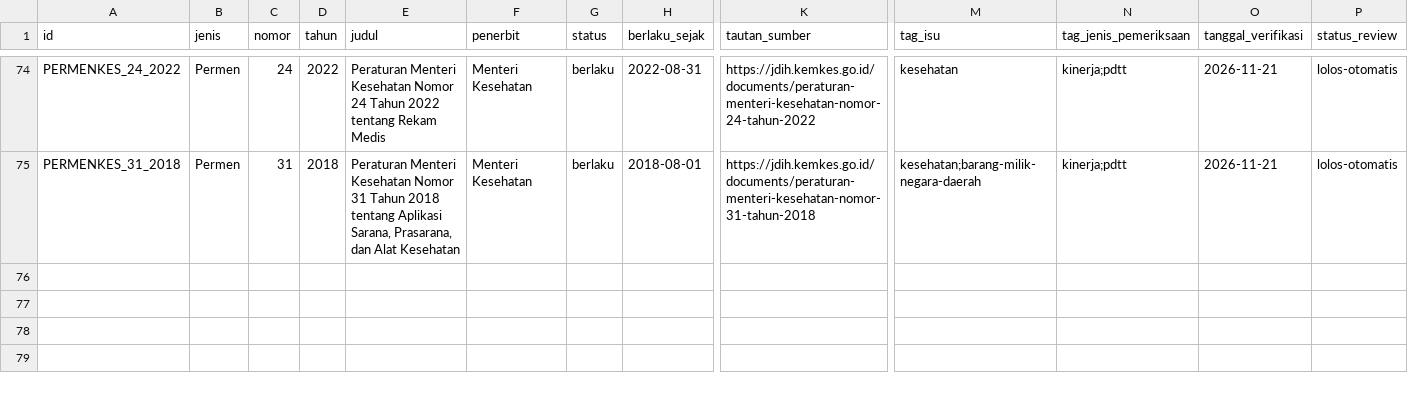
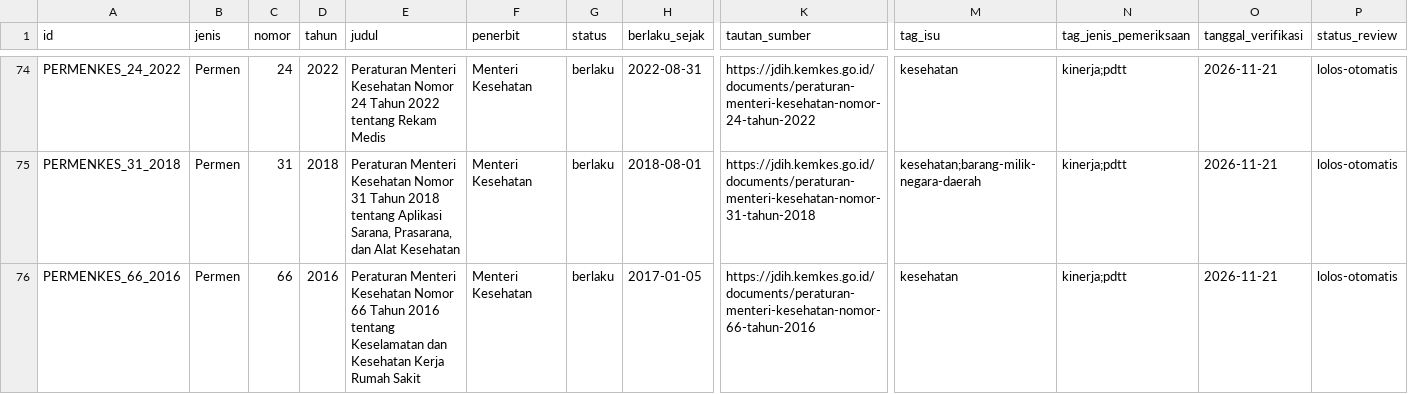
Before and after one commit to primaditra/korpus-pusat, a CSV file: katalog.csv, drawn as a sheet; only a part is shown, gaps mark what is left out; rows hold the shown columns only; the diff names each change by its address in the sheet, - before the commit and + after, or states it on an @@ line.

```diff
--- a/katalog.csv
+++ b/katalog.csv
+row 76: PERMENKES_66_2016 | Permen | 66 | 2016 | Peraturan Menteri Kesehatan Nomor 66 Tahun 2016 tentang Keselamatan dan Kesehatan Kerja Rumah Sakit | Menteri Kesehatan | berlaku | 2017-01-05 | https://jdih.kemkes.go.id/documents/peraturan-menteri-kesehatan-nomor-66-tahun-2016 | kesehatan | kinerja;pdtt | 2026-11-21 | lolos-otomatis
```
Also changed, not shown: 1 other file.
